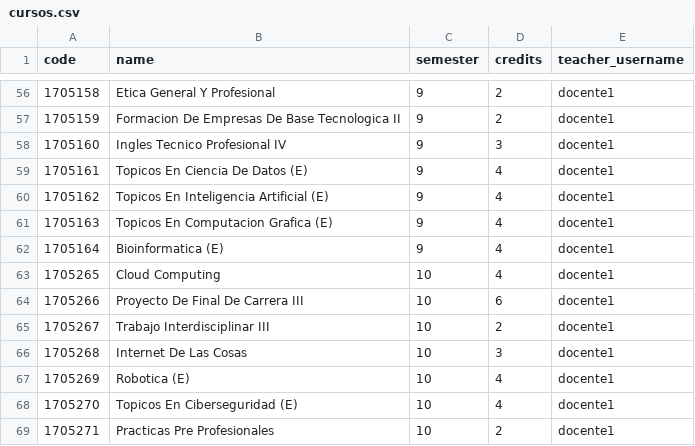
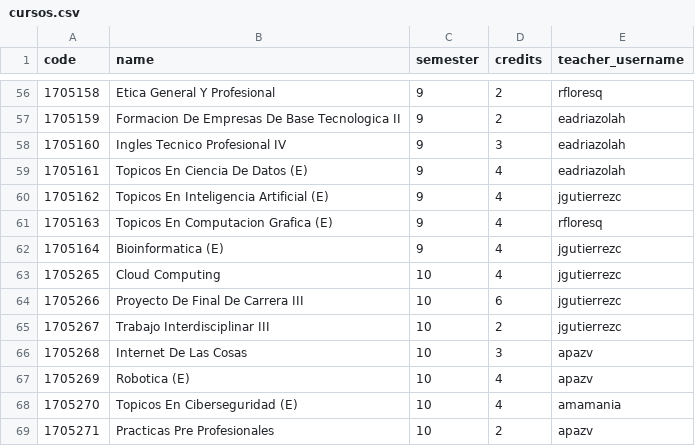
Before and after one commit to rja3101/prueba, a CSV file: data/cursos.csv, drawn as a sheet; only a part is shown, gaps mark what is left out; the diff covers the shown part only.

```diff
--- a/data/cursos.csv
+++ b/data/cursos.csv
@@ -56,14 +56,14 @@ code,name,semester,credits,teacher_username
-1705158,Etica General Y Profesional,9,2,docente1
-1705159,Formacion De Empresas De Base Tecnologica II,9,2,docente1
-1705160,Ingles Tecnico Profesional IV,9,3,docente1
-1705161,Topicos En Ciencia De Datos (E),9,4,docente1
-1705162,Topicos En Inteligencia Artificial (E),9,4,docente1
-1705163,Topicos En Computacion Grafica (E),9,4,docente1
-1705164,Bioinformatica (E),9,4,docente1
-1705265,Cloud Computing,10,4,docente1
-1705266,Proyecto De Final De Carrera III,10,6,docente1
-1705267,Trabajo Interdisciplinar III,10,2,docente1
-1705268,Internet De Las Cosas,10,3,docente1
-1705269,Robotica (E),10,4,docente1
-1705270,Topicos En Ciberseguridad (E),10,4,docente1
-1705271,Practicas Pre Profesionales,10,2,docente1
+1705158,Etica General Y Profesional,9,2,rfloresq
+1705159,Formacion De Empresas De Base Tecnologica II,9,2,eadriazolah
+1705160,Ingles Tecnico Profesional IV,9,3,eadriazolah
+1705161,Topicos En Ciencia De Datos (E),9,4,eadriazolah
+1705162,Topicos En Inteligencia Artificial (E),9,4,jgutierrezc
+1705163,Topicos En Computacion Grafica (E),9,4,rfloresq
+1705164,Bioinformatica (E),9,4,jgutierrezc
+1705265,Cloud Computing,10,4,jgutierrezc
+1705266,Proyecto De Final De Carrera III,10,6,jgutierrezc
+1705267,Trabajo Interdisciplinar III,10,2,jgutierrezc
+1705268,Internet De Las Cosas,10,3,apazv
+1705269,Robotica (E),10,4,apazv
+1705270,Topicos En Ciberseguridad (E),10,4,amamania
+1705271,Practicas Pre Profesionales,10,2,apazv
```
Also changed, not shown: 54 edited cells elsewhere in this file, 29 other files.
